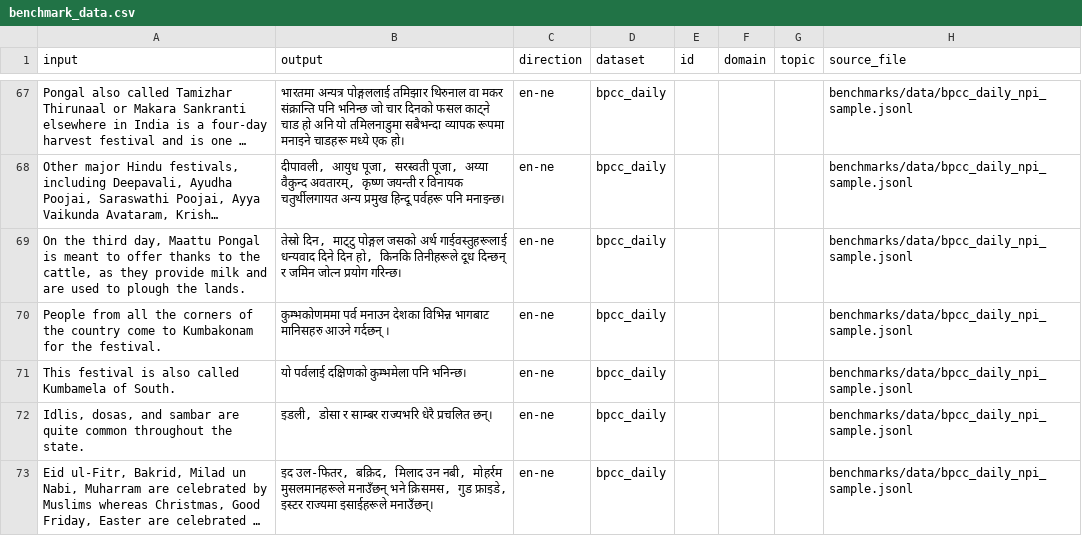
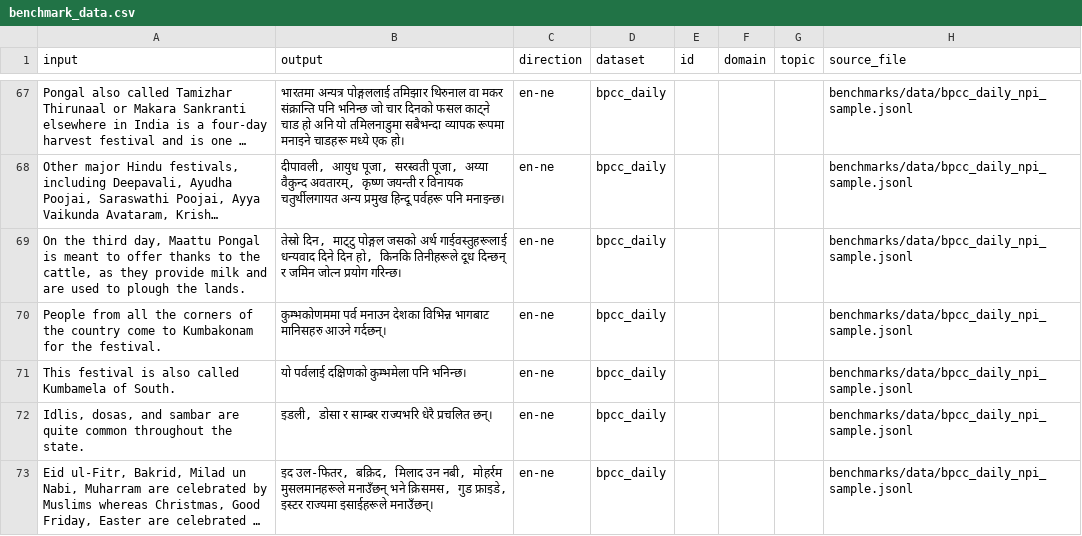
Before and after one commit to maxwellabgit/nepaliTranslation, a CSV file: datasets/sheets/benchmark_data.csv, drawn as a sheet; only a part is shown, gaps mark what is left out; long unchanged cells end in …; the diff covers the shown part only; the diff names each change by its address in the sheet, - before the commit and + after, or states it on an @@ line.

```diff
--- a/datasets/sheets/benchmark_data.csv
+++ b/datasets/sheets/benchmark_data.csv
-B70 (output): …मानिसहरु आउने गर्दछन् ।
+B70 (output): …मानिसहरु आउने गर्दछन्।
```
Also changed, not shown: 5 edited cells elsewhere in this file, datasets/sheets/training_english_to_nepali.csv, datasets/sheets/training_nepali_to_english.csv, 8 other files.
